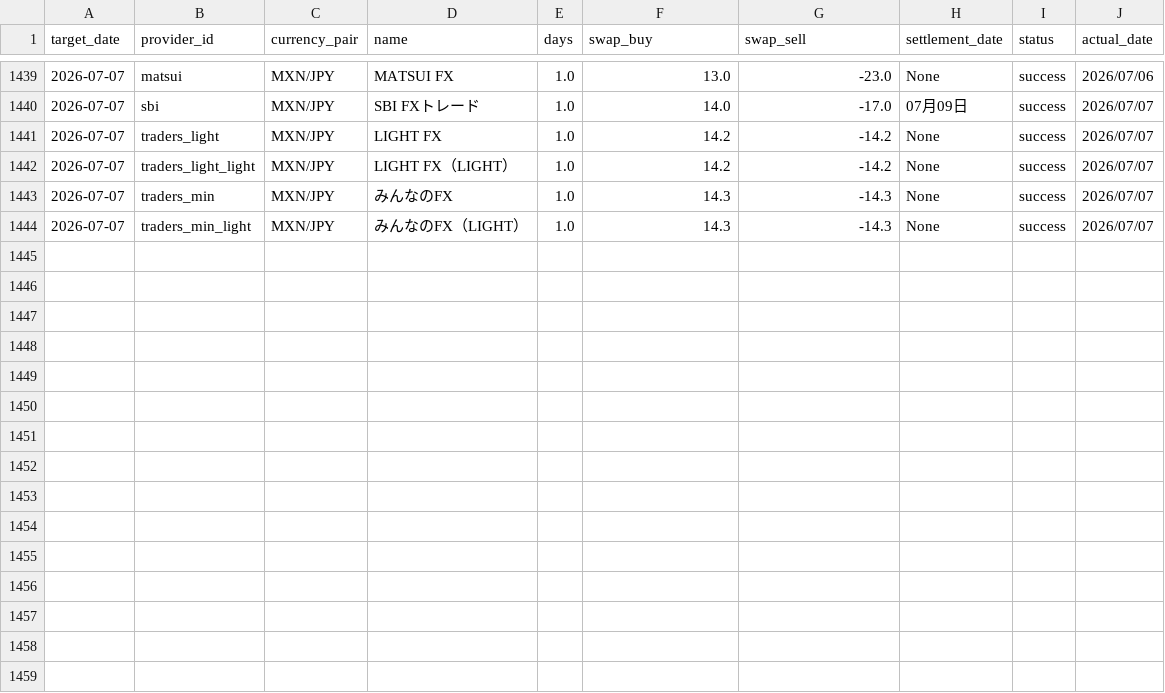
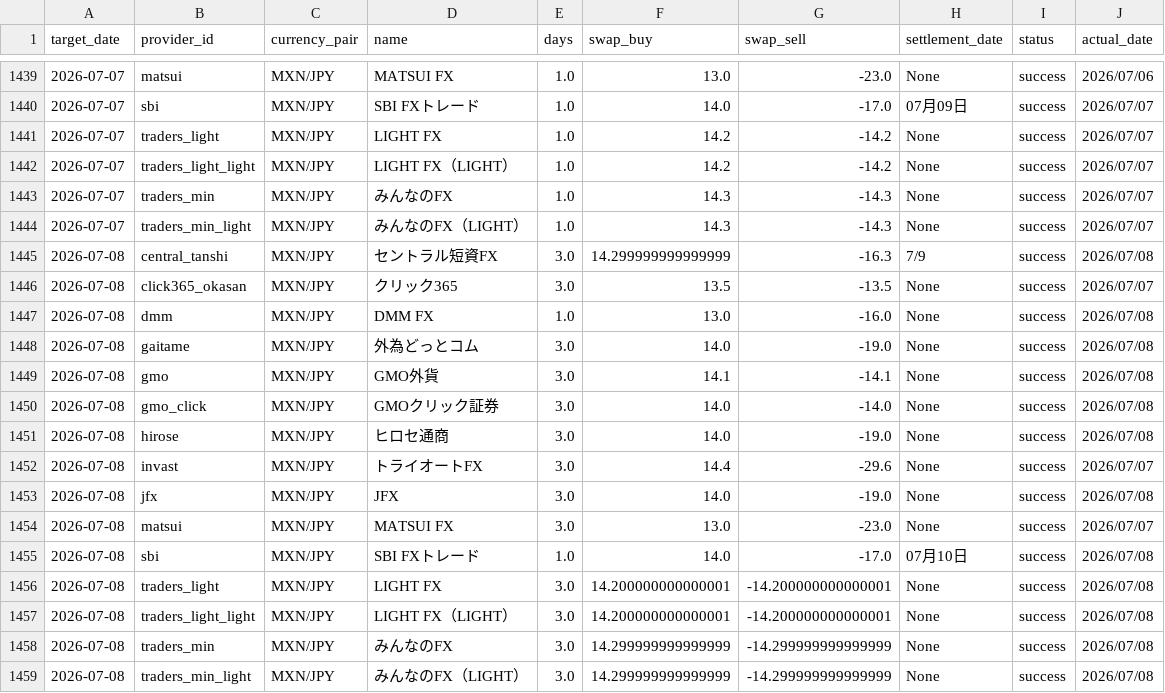
Before and after one commit to pcjidouka-spec/lira-watch-public-jp, a CSV file: public/data/master_history_mxn.csv, drawn as a sheet; only a part is shown, gaps mark what is left out; the diff names each change by its address in the sheet, - before the commit and + after, or states it on an @@ line.

Commit message:
Update data 2026-07-09

```diff
--- a/public/data/master_history_mxn.csv
+++ b/public/data/master_history_mxn.csv
+row 1445: 2026-07-08 | central_tanshi | MXN/JPY | セントラル短資FX | 3.0 | 14.299999999999999 | -16.3 | 7/9 | success | 2026/07/08
+row 1446: 2026-07-08 | click365_okasan | MXN/JPY | クリック365 | 3.0 | 13.5 | -13.5 | None | success | 2026/07/07
+row 1447: 2026-07-08 | dmm | MXN/JPY | DMM FX | 1.0 | 13.0 | -16.0 | None | success | 2026/07/08
+row 1448: 2026-07-08 | gaitame | MXN/JPY | 外為どっとコム | 3.0 | 14.0 | -19.0 | None | success | 2026/07/08
+row 1449: 2026-07-08 | gmo | MXN/JPY | GMO外貨 | 3.0 | 14.1 | -14.1 | None | success | 2026/07/08
+row 1450: 2026-07-08 | gmo_click | MXN/JPY | GMOクリック証券 | 3.0 | 14.0 | -14.0 | None | success | 2026/07/08
+row 1451: 2026-07-08 | hirose | MXN/JPY | ヒロセ通商 | 3.0 | 14.0 | -19.0 | None | success | 2026/07/08
+row 1452: 2026-07-08 | invast | MXN/JPY | トライオートFX | 3.0 | 14.4 | -29.6 | None | success | 2026/07/07
+row 1453: 2026-07-08 | jfx | MXN/JPY | JFX | 3.0 | 14.0 | -19.0 | None | success | 2026/07/08
+row 1454: 2026-07-08 | matsui | MXN/JPY | MATSUI FX | 3.0 | 13.0 | -23.0 | None | success | 2026/07/07
+row 1455: 2026-07-08 | sbi | MXN/JPY | SBI FXトレード | 1.0 | 14.0 | -17.0 | 07月10日 | success | 2026/07/08
+row 1456: 2026-07-08 | traders_light | MXN/JPY | LIGHT FX | 3.0 | 14.200000000000001 | -14.200000000000001 | None | success | 2026/07/08
+row 1457: 2026-07-08 | traders_light_light | MXN/JPY | LIGHT FX（LIGHT） | 3.0 | 14.200000000000001 | -14.200000000000001 | None | success | 2026/07/08
+row 1458: 2026-07-08 | traders_min | MXN/JPY | みんなのFX | 3.0 | 14.299999999999999 | -14.299999999999999 | None | success | 2026/07/08
+row 1459: 2026-07-08 | traders_min_light | MXN/JPY | みんなのFX（LIGHT） | 3.0 | 14.299999999999999 | -14.299999999999999 | None | success | 2026/07/08
```
Also changed, not shown: public/data/master_history_eurusd.csv, public/data/master_history_gbpusd.csv, 8 other files.
